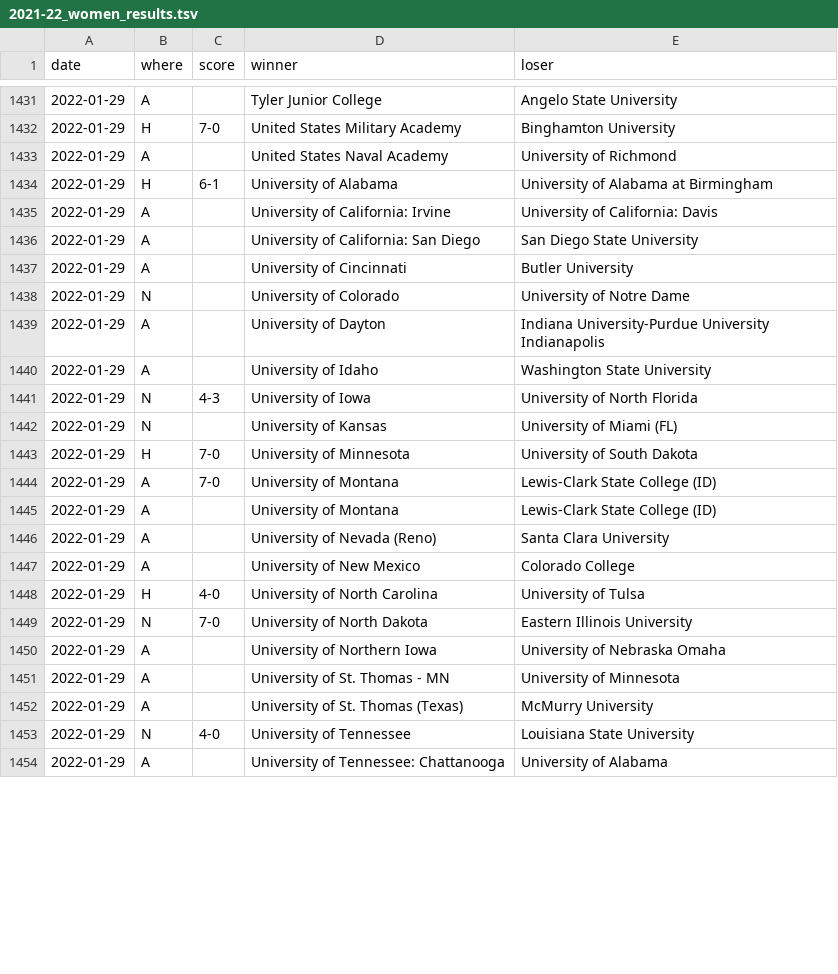
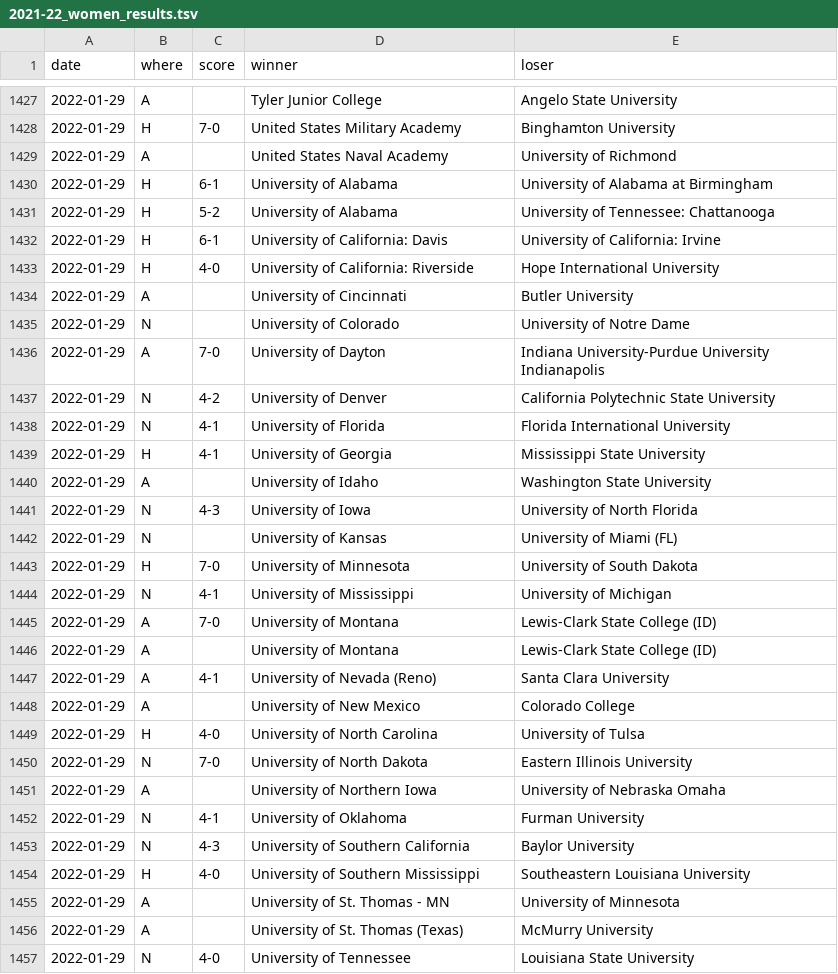
Before and after one commit to TennisOpenData/college-tennis-massey, a TSV file: 2021-22_women_results.tsv, drawn as a sheet; only a part is shown, gaps mark what is left out; the diff covers the shown part only.

```diff
--- a/2021-22_women_results.tsv
+++ b/2021-22_women_results.tsv
@@ -1434,7 +1430,11 @@ date	where	score	winner	loser
 2022-01-29	H	6-1	University of Alabama	University of Alabama at Birmingham
-2022-01-29	A		University of California: Irvine	University of California: Davis
-2022-01-29	A		University of California: San Diego	San Diego State University
+2022-01-29	H	5-2	University of Alabama	University of Tennessee: Chattanooga
+2022-01-29	H	6-1	University of California: Davis	University of California: Irvine
+2022-01-29	H	4-0	University of California: Riverside	Hope International University
 2022-01-29	A		University of Cincinnati	Butler University
 2022-01-29	N		University of Colorado	University of Notre Dame
-2022-01-29	A		University of Dayton	Indiana University-Purdue University Indianapolis
+2022-01-29	A	7-0	University of Dayton	Indiana University-Purdue University Indianapolis
+2022-01-29	N	4-2	University of Denver	California Polytechnic State University
+2022-01-29	N	4-1	University of Florida	Florida International University
+2022-01-29	H	4-1	University of Georgia	Mississippi State University
 2022-01-29	A		University of Idaho	Washington State University
@@ -1443,5 +1443,6 @@ date	where	score	winner	loser
 2022-01-29	H	7-0	University of Minnesota	University of South Dakota
+2022-01-29	N	4-1	University of Mississippi	University of Michigan
 2022-01-29	A	7-0	University of Montana	Lewis-Clark State College (ID)
 2022-01-29	A		University of Montana	Lewis-Clark State College (ID)
-2022-01-29	A		University of Nevada (Reno)	Santa Clara University
+2022-01-29	A	4-1	University of Nevada (Reno)	Santa Clara University
 2022-01-29	A		University of New Mexico	Colorado College
@@ -1450,2 +1451,5 @@ date	where	score	winner	loser
 2022-01-29	A		University of Northern Iowa	University of Nebraska Omaha
+2022-01-29	N	4-1	University of Oklahoma	Furman University
+2022-01-29	N	4-3	University of Southern California	Baylor University
+2022-01-29	H	4-0	University of Southern Mississippi	Southeastern Louisiana University
 2022-01-29	A		University of St. Thomas - MN	University of Minnesota
@@ -1453,2 +1457 @@ date	where	score	winner	loser
 2022-01-29	N	4-0	University of Tennessee	Louisiana State University
-2022-01-29	A		University of Tennessee: Chattanooga	University of Alabama
```
Also changed, not shown: 13 added rows, 10 removed rows and 10 edited cells elsewhere in this file, 2021-22_men_results.tsv.
